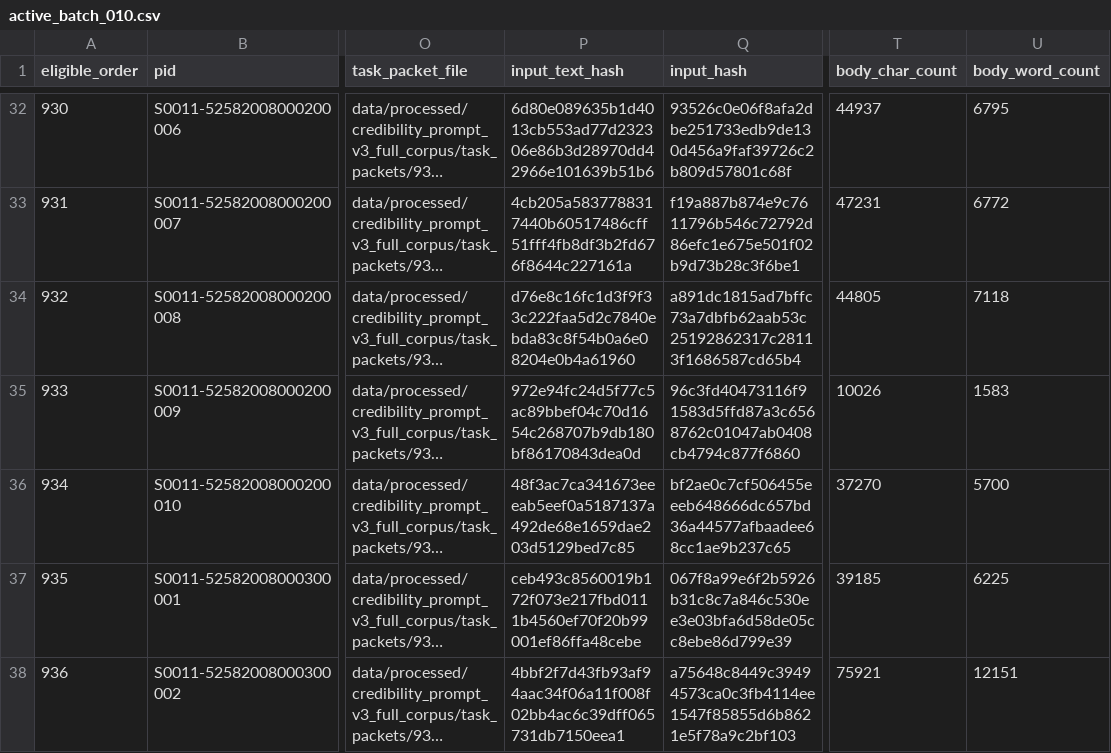
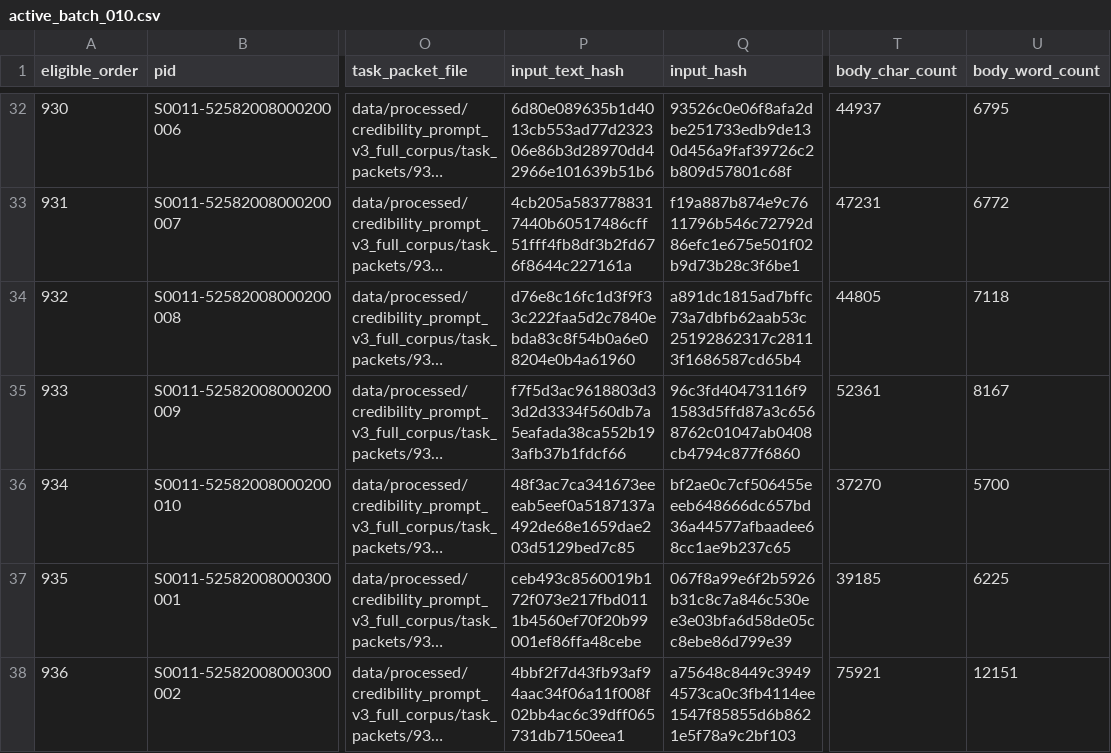
Before and after one commit to mgaldino/metodos-cp-brasil, a CSV file: data/processed/credibility_prompt_v3_full_corpus/batch_manifests/active_batch_010.csv, drawn as a sheet; only a part is shown, gaps mark what is left out; long unchanged cells end in …; the diff names each change by its address in the sheet, - before the commit and + after, or states it on an @@ line.

```diff
--- a/data/processed/credibility_prompt_v3_full_corpus/batch_manifests/active_batch_010.csv
+++ b/data/processed/credibility_prompt_v3_full_corpus/batch_manifests/active_batch_010.csv
-P35 (input_text_hash): 972e94fc24d5f77c5ac89bbef04c70d1654c268707b9db180bf86170843dea0d
+P35 (input_text_hash): f7f5d3ac9618803d33d2d3334f560db7a5eafada38ca552b193afb37b1fdcf66
-T35 (body_char_count): 10026
+T35 (body_char_count): 52361
-U35 (body_word_count): 1583
+U35 (body_word_count): 8167
```
Also changed, not shown: 3 other files.
